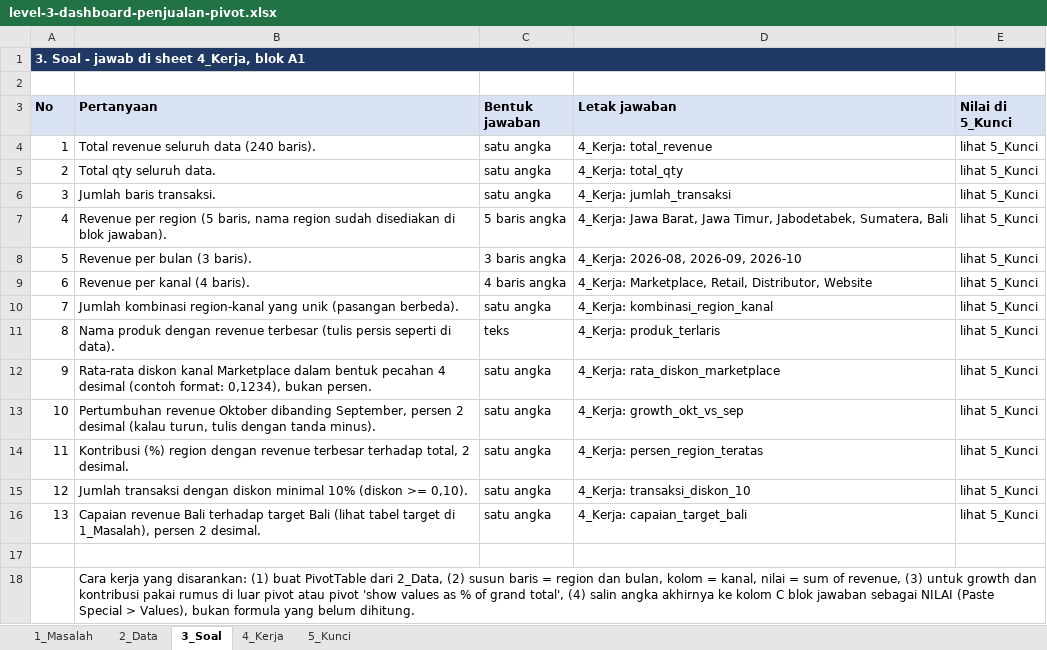
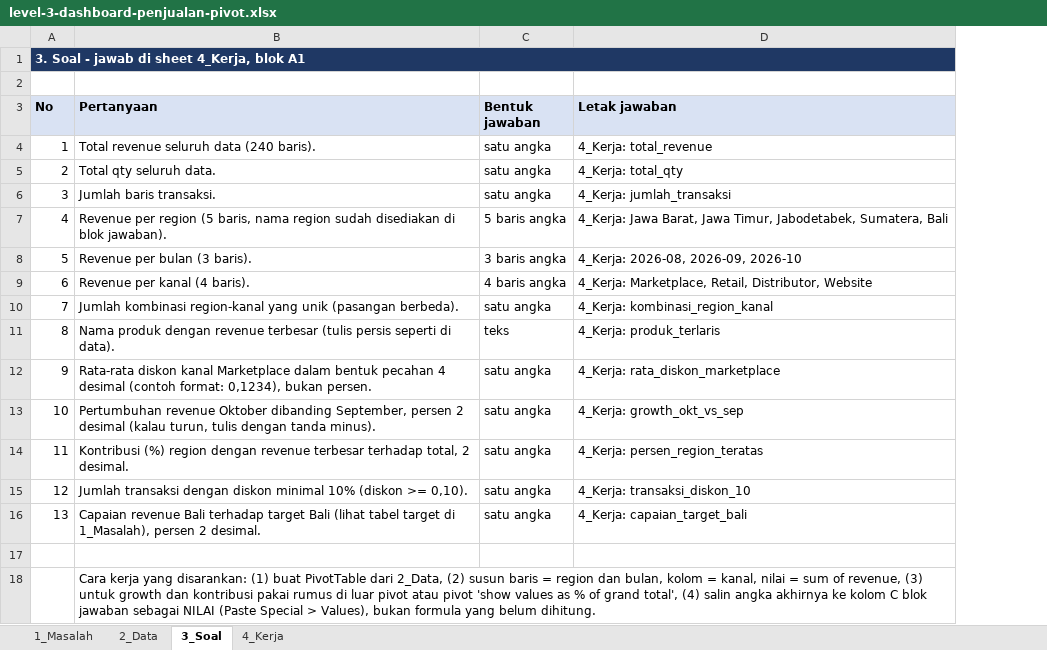
Before and after one commit to fadlanadlana/learning-lab, an Excel workbook: spreadsheet/level-3/latihan/level-3-dashboard-penjualan-pivot.xlsx, sheet 3_Soal, drawn as a sheet; values as stored, in another font and other column widths than the file's, no borders; the diff names each change by its address in the sheet, - before the commit and + after, or states it on an @@ line.

Commit message:
spreadsheet level 3: hapus sheet 5_Kunci dari workbook, kunci tetap di pendukung/kunci/
Kunci jawaban tidak lagi tampil di Excel. Penilai tetap membacanya dari pendukung/kunci/*.json,
dan --detail N menampilkan jawabanmu vs kunci untuk satu soal.
- 3_Soal: kolom 'Nilai di 5_Kunci' dihapus (4 kolom)
- catatan 4_Kerja menyebut kunci ada di pendukung/kunci/
- README menyesuaikan
Terverifikasi: kosong 0/13 & 0/12 (tabel bersih SALAH); diisi kunci 13/13 & 12/12 + DataBersih BENAR.

```diff
--- a/spreadsheet/level-3/latihan/level-3-dashboard-penjualan-pivot.xlsx (sheet 3_Soal)
+++ b/spreadsheet/level-3/latihan/level-3-dashboard-penjualan-pivot.xlsx (sheet 3_Soal)
-sheet tab: 5_Kunci
-column E (Nilai di 5_Kunci), rows 4-16: all lihat 5_Kunci
```
Also changed, not shown: sheet 4_Kerja, spreadsheet/level-3/latihan/level-3-pembersihan-data.xlsx, 2 other files.
